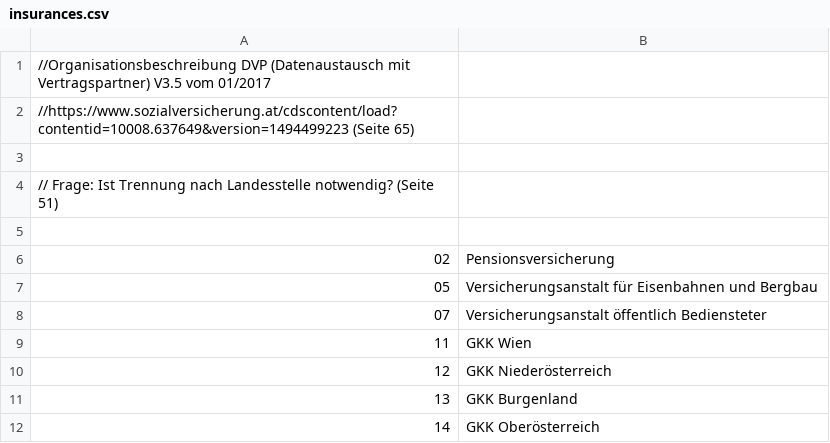
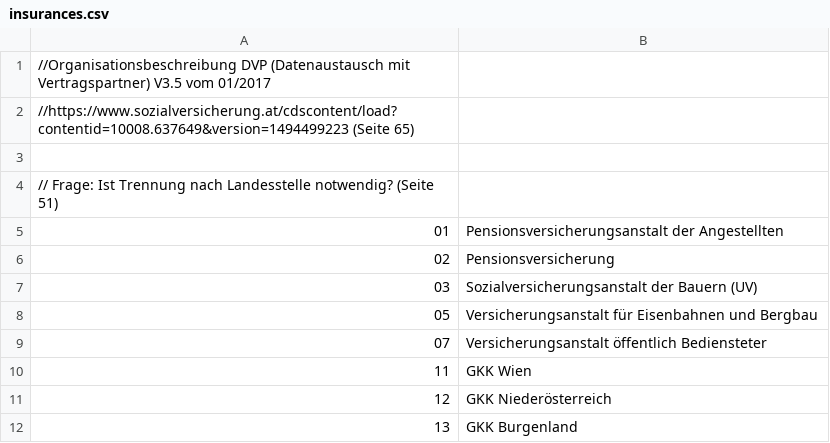
Before and after one commit to dgorbach/Vodamep, a CSV file: specifications/Datasets/insurances.csv, drawn as a sheet; only a part is shown; the shorter side is filled out with more unchanged rows; the diff names each change by its address in the sheet, - before the commit and + after, or states it on an @@ line.

Commit message:
Versicherungen 01 und 03 doch rein (Bestandsdaten)

```diff
--- a/specifications/Datasets/insurances.csv
+++ b/specifications/Datasets/insurances.csv
-row 5: (empty)
+row 5: 01 | Pensionsversicherungsanstalt der Angestellten
+row 7: 03 | Sozialversicherungsanstalt der Bauern (UV)
```
